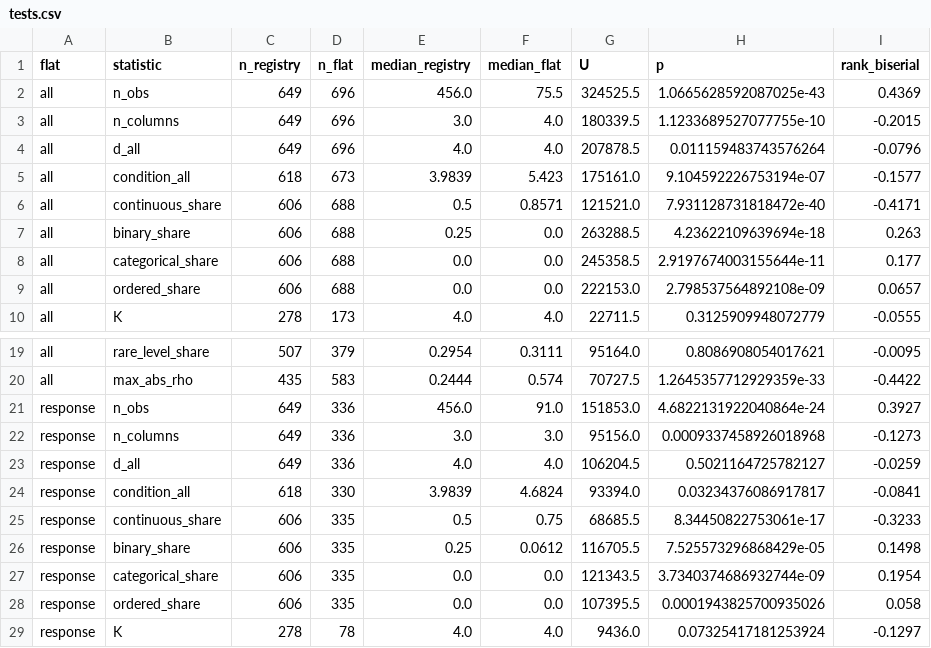
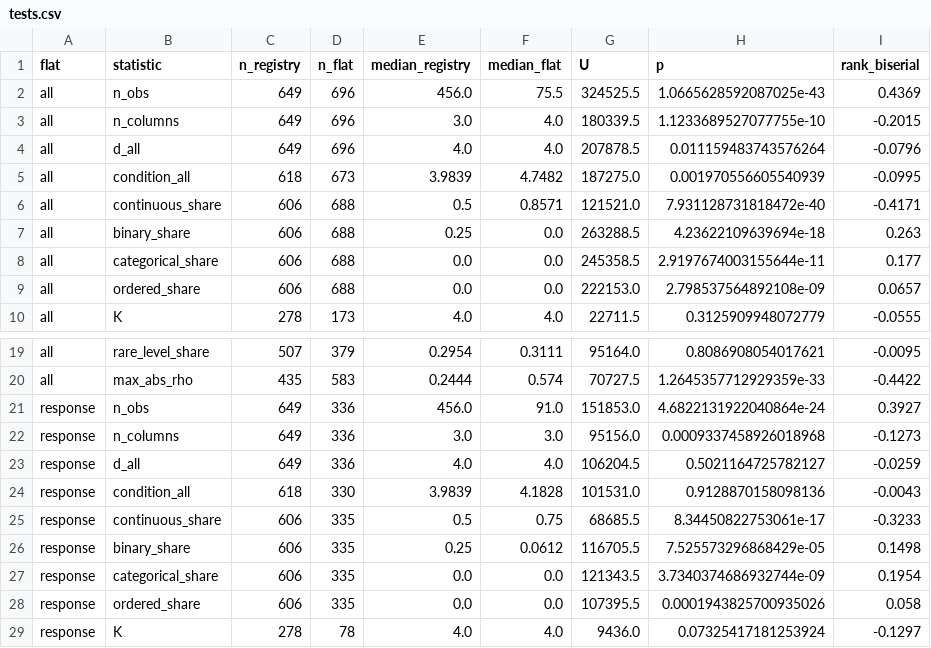
Before and after one commit to adkipnis/mixedbench, a CSV file: experiments/flat/tests.csv, drawn as a sheet; only a part is shown, gaps mark what is left out.

Commit message:
experiments/flat/tests.csv: condition_all's U test after the constant drop, r -0.16 to -0.10 over all flat tables, as run.py wrote it (#124)

```diff
--- a/experiments/flat/tests.csv
+++ b/experiments/flat/tests.csv
@@ -4,3 +4,3 @@ all,n_columns,649,696,3.0,4.0,180339.5,1.1233689527077755e-10,-0.2015
 all,d_all,649,696,4.0,4.0,207878.5,0.011159483743576264,-0.0796
-all,condition_all,618,673,3.9839,5.423,175161.0,9.104592226753194e-07,-0.1577
+all,condition_all,618,673,3.9839,4.7482,187275.0,0.001970556605540939,-0.0995
 all,continuous_share,606,688,0.5,0.8571,121521.0,7.931128731818472e-40,-0.4171
@@ -23,3 +23,3 @@ response,n_columns,649,336,3.0,3.0,95156.0,0.0009337458926018968,-0.1273
 response,d_all,649,336,4.0,4.0,106204.5,0.5021164725782127,-0.0259
-response,condition_all,618,330,3.9839,4.6824,93394.0,0.03234376086917817,-0.0841
+response,condition_all,618,330,3.9839,4.1828,101531.0,0.9128870158098136,-0.0043
 response,continuous_share,606,335,0.5,0.75,68685.5,8.34450822753061e-17,-0.3233
```
